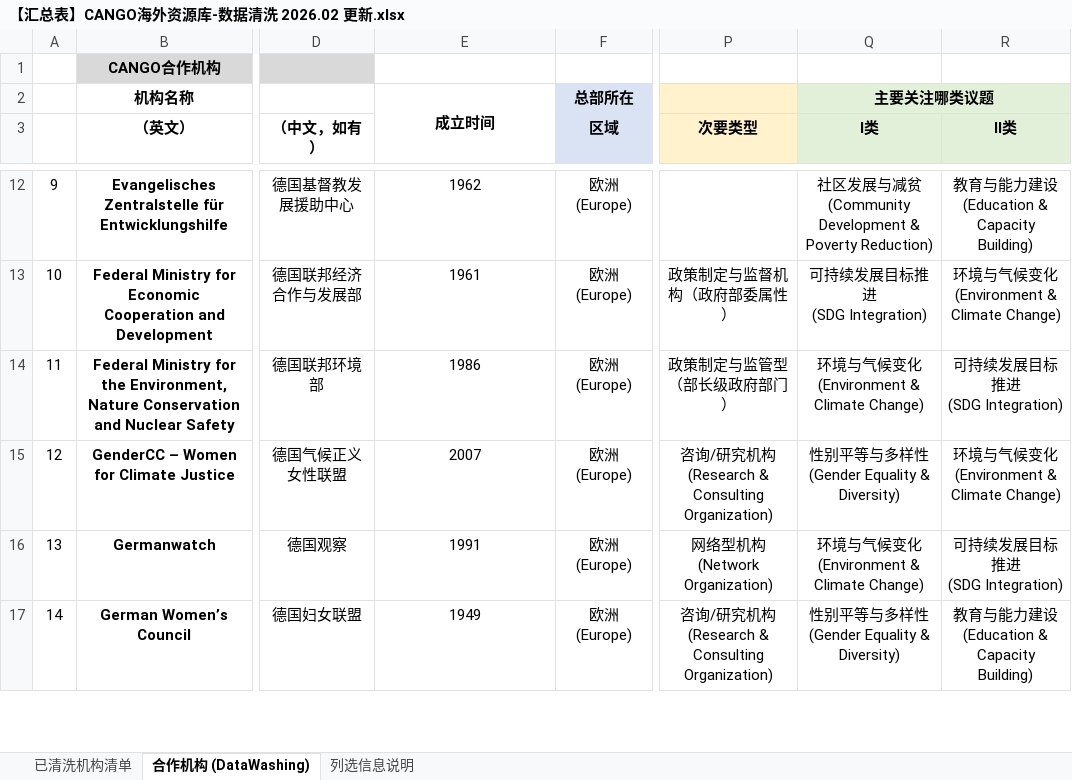
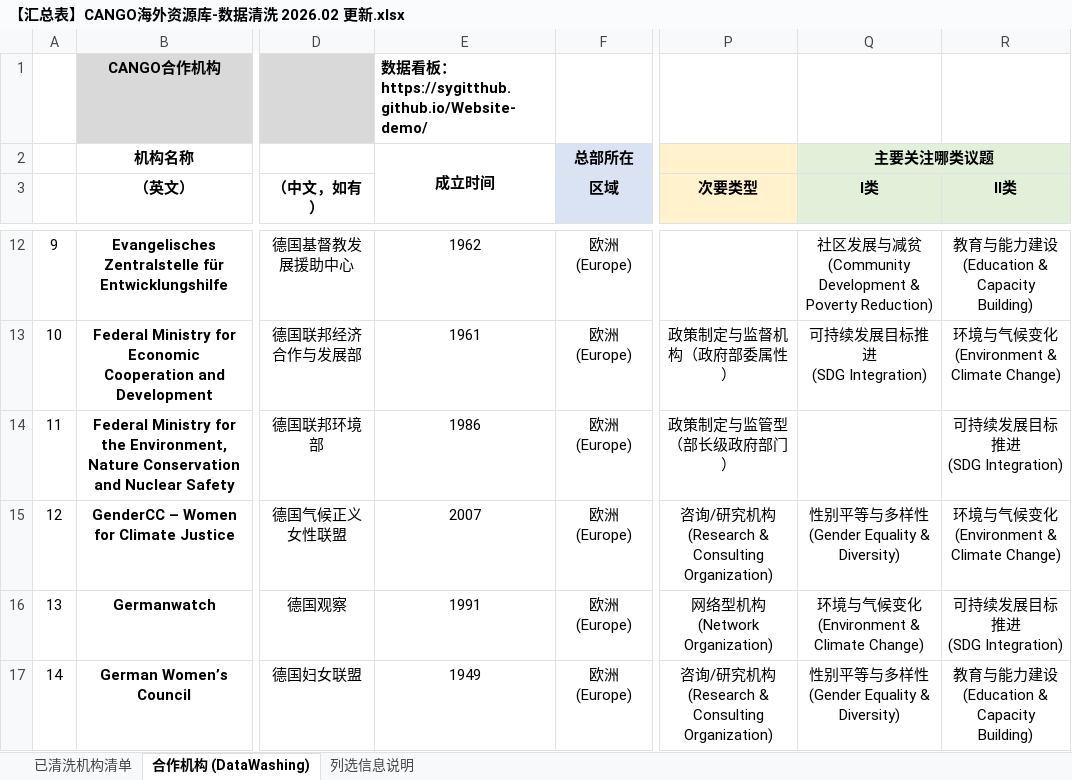
Before and after one commit to sygitthub/Website-demo, an Excel workbook: CANGO/【汇总表】CANGO海外资源库-数据清洗 2026.02 更新.xlsx, sheet 合作机构 (DataWashing), drawn as a sheet; only a part is shown, gaps mark what is left out; values as stored, in another font and other column widths than the file's, no borders; ↵ is a line break in a cell; the diff covers the shown part only; the diff names each change by its address in the sheet, - before the commit and + after, or states it on an @@ line.

```diff
--- a/CANGO/【汇总表】CANGO海外资源库-数据清洗 2026.02 更新.xlsx (sheet 合作机构 (DataWashing))
+++ b/CANGO/【汇总表】CANGO海外资源库-数据清洗 2026.02 更新.xlsx (sheet 合作机构 (DataWashing))
-E1: (empty)
+E1: 数据看板：https://sygitthub.github.io/Website-demo/
-Q14 (I类): 环境与气候变化 ↵ (Environment & Climate Change)
+Q14 (I类): (empty)
```
Also changed, not shown: 175 added rows elsewhere in this sheet, sheet 已清洗机构清单, hidden cells, charts or pictures, 2 other files.
